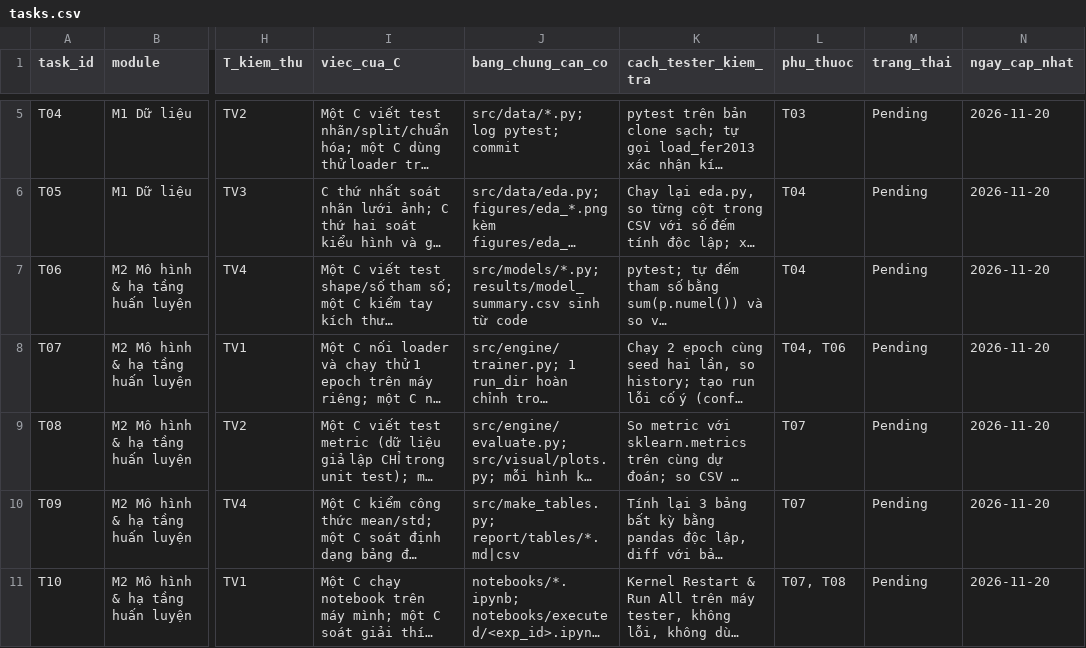
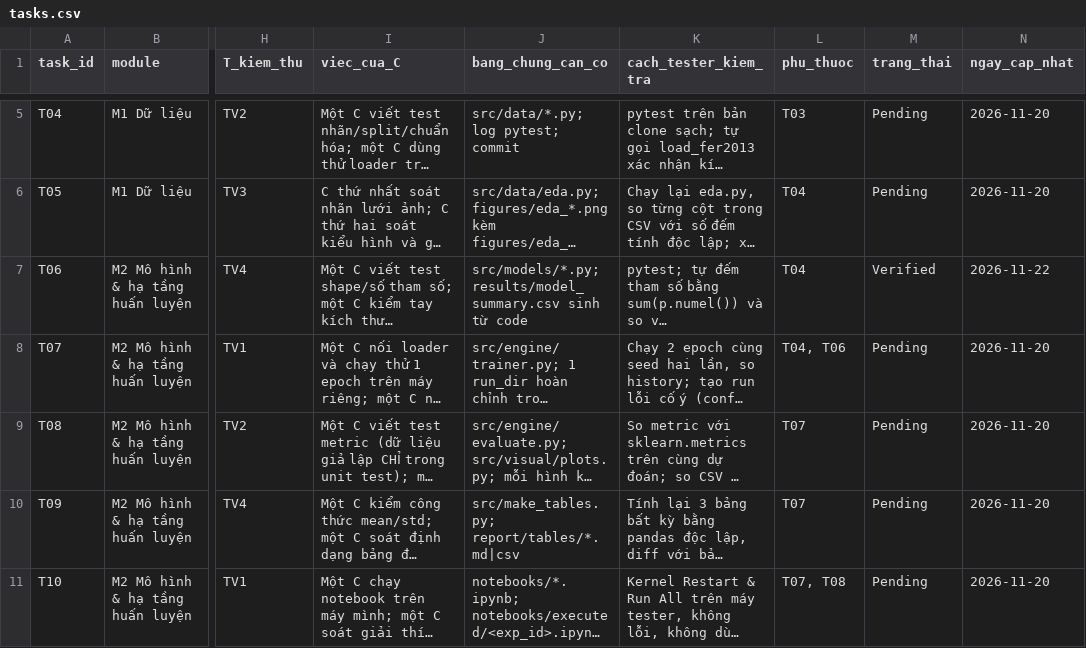
Before and after one commit to lpnHai2005/DeepLearning_Group, a CSV file: BTL02/tracking/tasks.csv, drawn as a sheet; only a part is shown, gaps mark what is left out; long unchanged cells end in …; the diff names each change by its address in the sheet, - before the commit and + after, or states it on an @@ line.

```diff
--- a/BTL02/tracking/tasks.csv
+++ b/BTL02/tracking/tasks.csv
-M7 (trang_thai): Pending
+M7 (trang_thai): Verified
-N7 (ngay_cap_nhat): 2026-11-20
+N7 (ngay_cap_nhat): 2026-11-22
```
Also changed, not shown: 1 other file.
